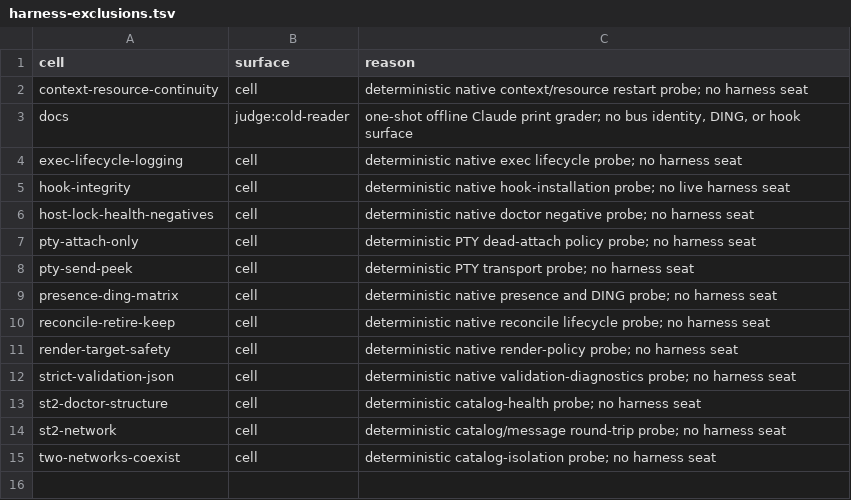
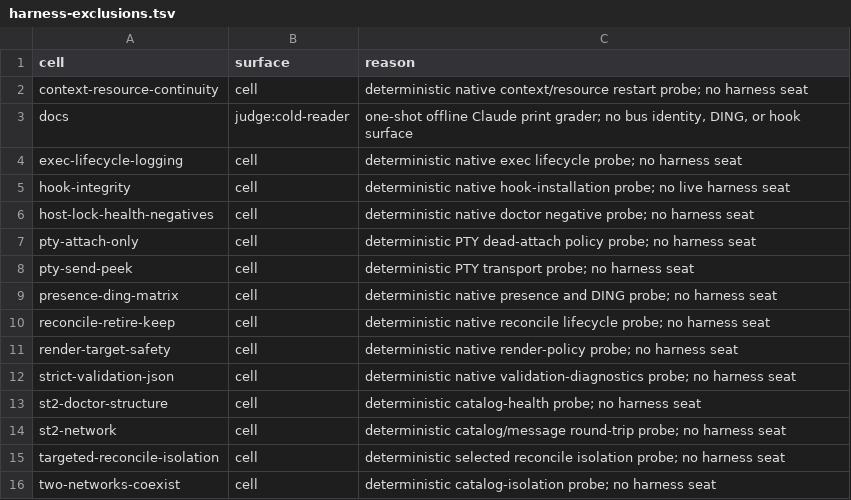
Before and after one commit to compoundingtech/evals, a TSV file: evidence/harness-exclusions.tsv, drawn as a sheet.

Commit message:
eval: guard targeted reconcile isolation
agent-session-id: a078daee-6f98-4916-91a8-d21291407789
agent-tool: Codex CLI
agent-tool-version: 0.145.0
agent-model: unknown
agent-runtime-profile: /nix/store/mnx8agbdq3wiyb6vz63lhgscgazkrn98-coding-agent-runtime-profile/share/coding-agents/profile.json
agent-skills-manifest: /nix/store/5r69m9k2llmri3na81518zx0a7y0d3cn-agent-skills-corpus/share/agent-skills/manifest.json
tooling-profile: dotfiles@0fb7e03

```diff
--- a/evidence/harness-exclusions.tsv
+++ b/evidence/harness-exclusions.tsv
@@ -14,2 +14,3 @@ st2-doctor-structure	cell	deterministic catalog-health probe; no harness seat
 st2-network	cell	deterministic catalog/message round-trip probe; no harness seat
+targeted-reconcile-isolation	cell	deterministic selected reconcile isolation probe; no harness seat
 two-networks-coexist	cell	deterministic catalog-isolation probe; no harness seat
```
Also changed, not shown: 4 other files.
